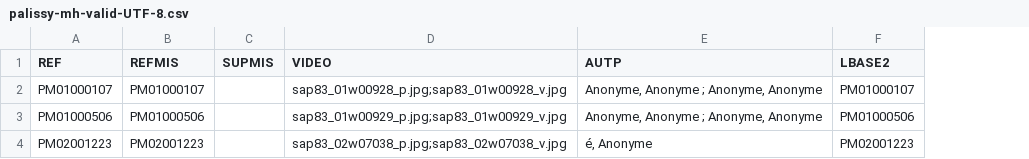
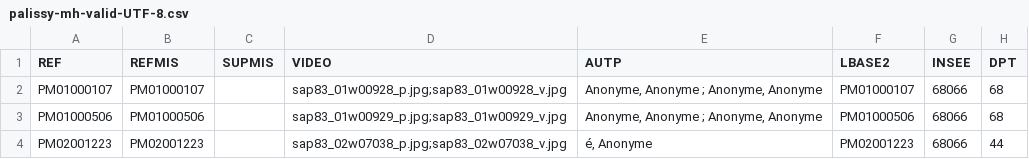
Before and after one commit to betagouv/pop, a CSV file: apps/production/src/__tests__/__notices__/palissy-mh-valid-UTF-8.csv, drawn as a sheet; the diff names each change by its address in the sheet, - before the commit and + after, or states it on an @@ line.

Commit message:
tests on import step2

```diff
--- a/apps/production/src/__tests__/__notices__/palissy-mh-valid-UTF-8.csv
+++ b/apps/production/src/__tests__/__notices__/palissy-mh-valid-UTF-8.csv
+column G (INSEE), rows 2-4: all 68066
+column H (DPT), rows 2-4: 68 | 68 | 44
```
Also changed, not shown: apps/production/src/__tests__/__notices__/mnr-valid-UTF-8.csv, 11 other files.
